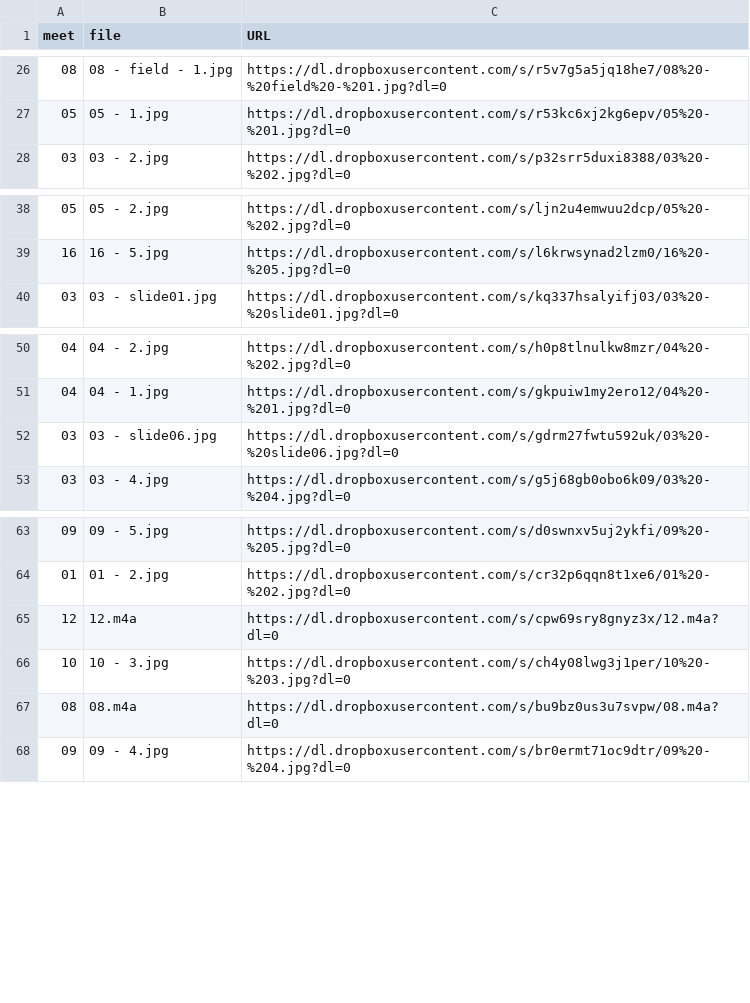
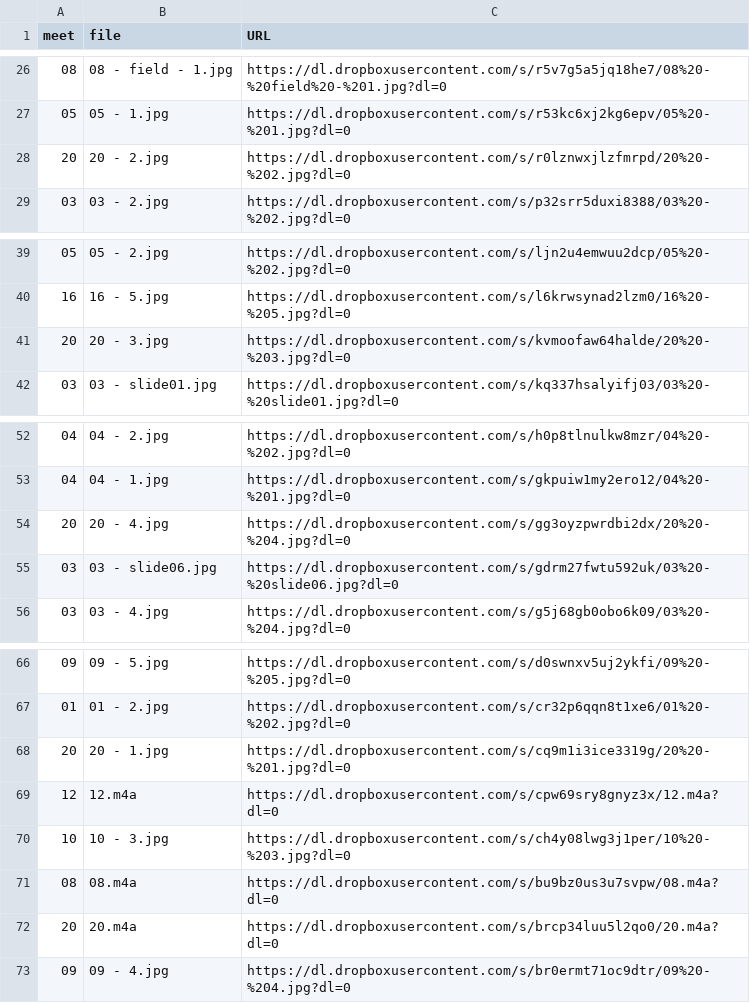
Before and after one commit to dhhepting/dhhepting.github.io, a CSV file: _data/teaching/media/CS-428_828-201930.csv, drawn as a sheet; only a part is shown, gaps mark what is left out; the diff names each change by its address in the sheet, - before the commit and + after, or states it on an @@ line.

```diff
--- a/_data/teaching/media/CS-428_828-201930.csv
+++ b/_data/teaching/media/CS-428_828-201930.csv
+row 28: 20 | 20 - 2.jpg | https://dl.dropboxusercontent.com/s/r0lznwxjlzfmrpd/20%20-%202.jpg?dl=0
+row 41: 20 | 20 - 3.jpg | https://dl.dropboxusercontent.com/s/kvmoofaw64halde/20%20-%203.jpg?dl=0
+row 54: 20 | 20 - 4.jpg | https://dl.dropboxusercontent.com/s/gg3oyzpwrdbi2dx/20%20-%204.jpg?dl=0
+row 68: 20 | 20 - 1.jpg | https://dl.dropboxusercontent.com/s/cq9m1i3ice3319g/20%20-%201.jpg?dl=0
+row 72: 20 | 20.m4a | https://dl.dropboxusercontent.com/s/brcp34luu5l2qo0/20.m4a?dl=0
```
Also changed, not shown: 39 other files.
